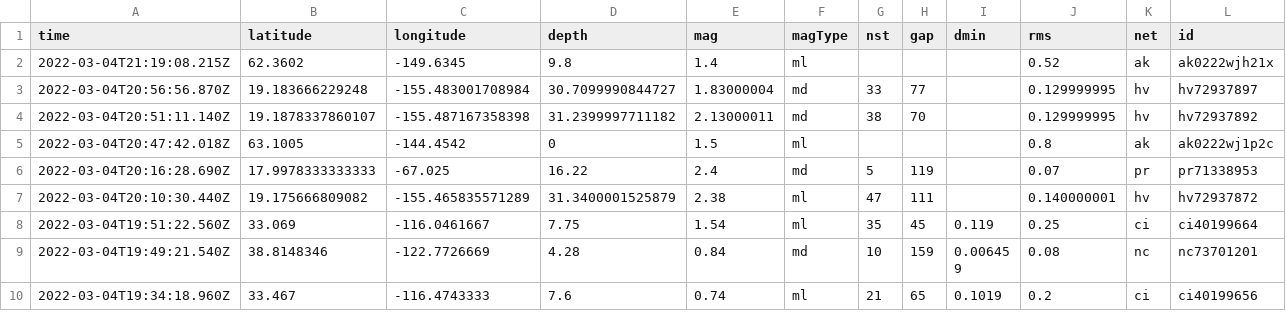
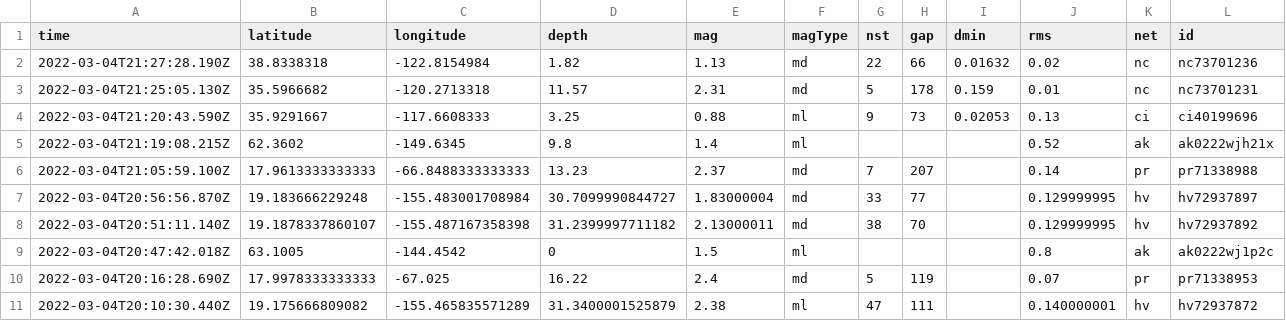
Before and after one commit to layurs/nicar22-githubaction, a CSV file: usgs_current.csv, drawn as a sheet; only a part is shown; the shorter side is filled out with more unchanged rows; rows hold the shown columns only; the diff names each change by its address in the sheet, - before the commit and + after, or states it on an @@ line.

```diff
--- a/usgs_current.csv
+++ b/usgs_current.csv
+row 2: 2022-03-04T21:27:28.190Z | 38.8338318 | -122.8154984 | 1.82 | 1.13 | md | 22 | 66 | 0.01632 | 0.02 | nc | nc73701236
+row 3: 2022-03-04T21:25:05.130Z | 35.5966682 | -120.2713318 | 11.57 | 2.31 | md | 5 | 178 | 0.159 | 0.01 | nc | nc73701231
+row 4: 2022-03-04T21:20:43.590Z | 35.9291667 | -117.6608333 | 3.25 | 0.88 | ml | 9 | 73 | 0.02053 | 0.13 | ci | ci40199696
+row 6: 2022-03-04T21:05:59.100Z | 17.9613333333333 | -66.8488333333333 | 13.23 | 2.37 | md | 7 | 207 |  | 0.14 | pr | pr71338988
```
